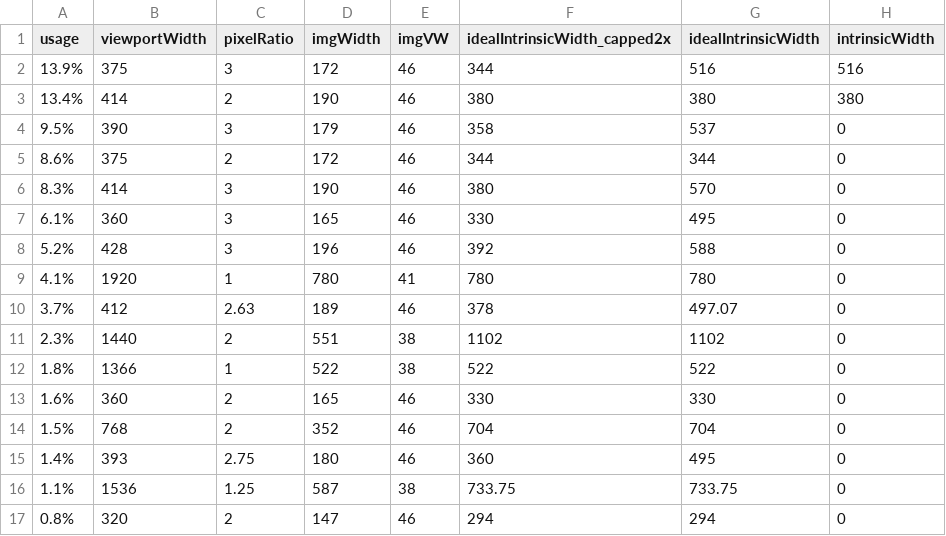
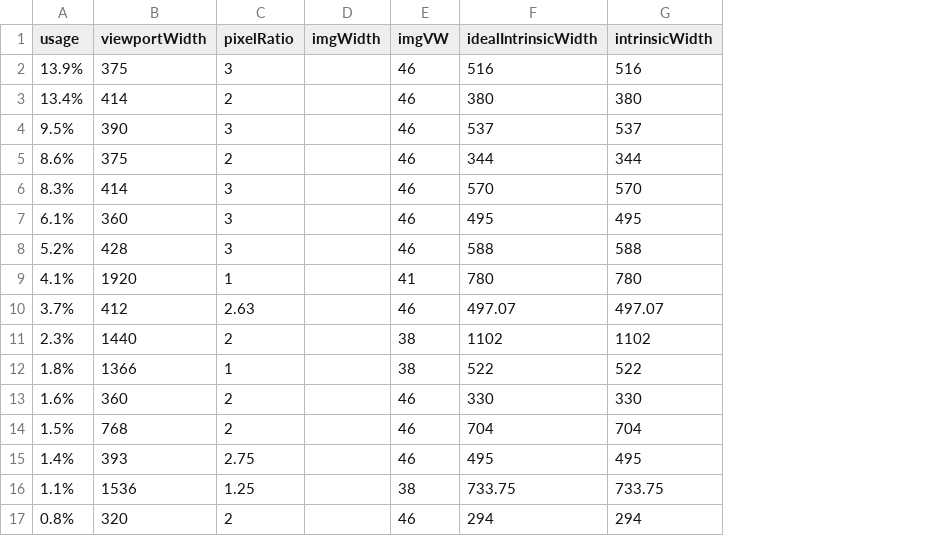
Before and after one commit to verlok/responsive-images-automator, a CSV file: data/detail-extracted.csv, drawn as a sheet; removed rows and columns are numbered as before the commit, all else as after; the diff names each change by its address in the sheet, - before the commit and + after, or states it on an @@ line.

```diff
--- a/data/detail-extracted.csv
+++ b/data/detail-extracted.csv
-column F (idealIntrinsicWidth_capped2x), rows 2-17: 344 | 380 | 358 | 344 | 380 | 330 | 392 | 780 | 378 | 1102 | 522 | 330 | 704 | 360 | 733.75 | 294
-D2 (imgWidth): 172
+D2 (imgWidth): (empty)
-D3 (imgWidth): 190
+D3 (imgWidth): (empty)
-D4 (imgWidth): 179
+D4 (imgWidth): (empty)
-G4 (intrinsicWidth): 0
+G4 (intrinsicWidth): 537
-D5 (imgWidth): 172
+D5 (imgWidth): (empty)
-G5 (intrinsicWidth): 0
+G5 (intrinsicWidth): 344
-D6 (imgWidth): 190
+D6 (imgWidth): (empty)
-G6 (intrinsicWidth): 0
+G6 (intrinsicWidth): 570
-D7 (imgWidth): 165
+D7 (imgWidth): (empty)
-G7 (intrinsicWidth): 0
+G7 (intrinsicWidth): 495
-D8 (imgWidth): 196
+D8 (imgWidth): (empty)
-G8 (intrinsicWidth): 0
+G8 (intrinsicWidth): 588
-D9 (imgWidth): 780
+D9 (imgWidth): (empty)
-G9 (intrinsicWidth): 0
+G9 (intrinsicWidth): 780
-D10 (imgWidth): 189
+D10 (imgWidth): (empty)
-G10 (intrinsicWidth): 0
+G10 (intrinsicWidth): 497.07
-D11 (imgWidth): 551
+D11 (imgWidth): (empty)
-G11 (intrinsicWidth): 0
+G11 (intrinsicWidth): 1102
-D12 (imgWidth): 522
+D12 (imgWidth): (empty)
-G12 (intrinsicWidth): 0
+G12 (intrinsicWidth): 522
-D13 (imgWidth): 165
+D13 (imgWidth): (empty)
-G13 (intrinsicWidth): 0
+G13 (intrinsicWidth): 330
-D14 (imgWidth): 352
+D14 (imgWidth): (empty)
-G14 (intrinsicWidth): 0
+G14 (intrinsicWidth): 704
-D15 (imgWidth): 180
+D15 (imgWidth): (empty)
-G15 (intrinsicWidth): 0
+G15 (intrinsicWidth): 495
-D16 (imgWidth): 587
+D16 (imgWidth): (empty)
-G16 (intrinsicWidth): 0
+G16 (intrinsicWidth): 733.75
-D17 (imgWidth): 147
+D17 (imgWidth): (empty)
-G17 (intrinsicWidth): 0
+G17 (intrinsicWidth): 294
```
Also changed, not shown: data/listing-extracted.csv, 5 other files.
